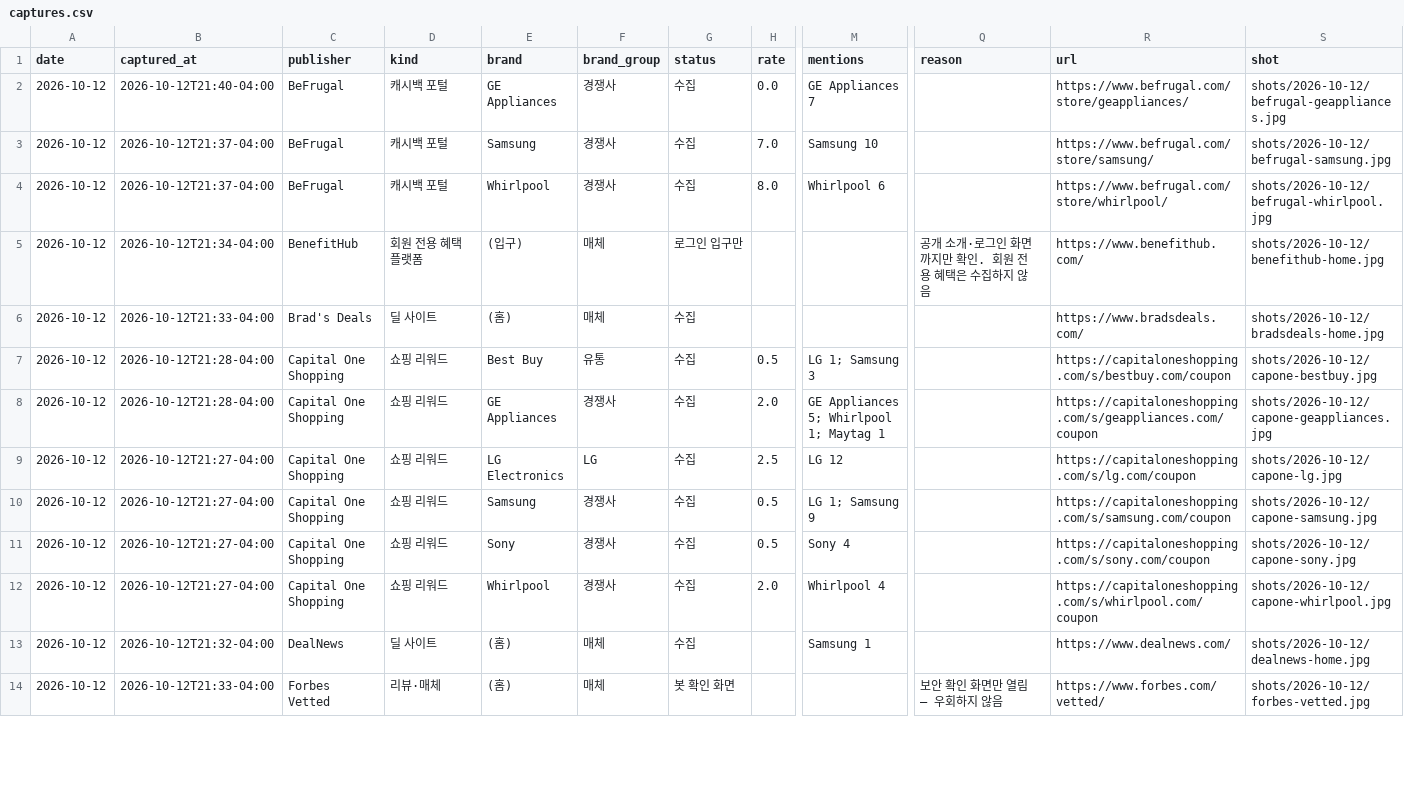
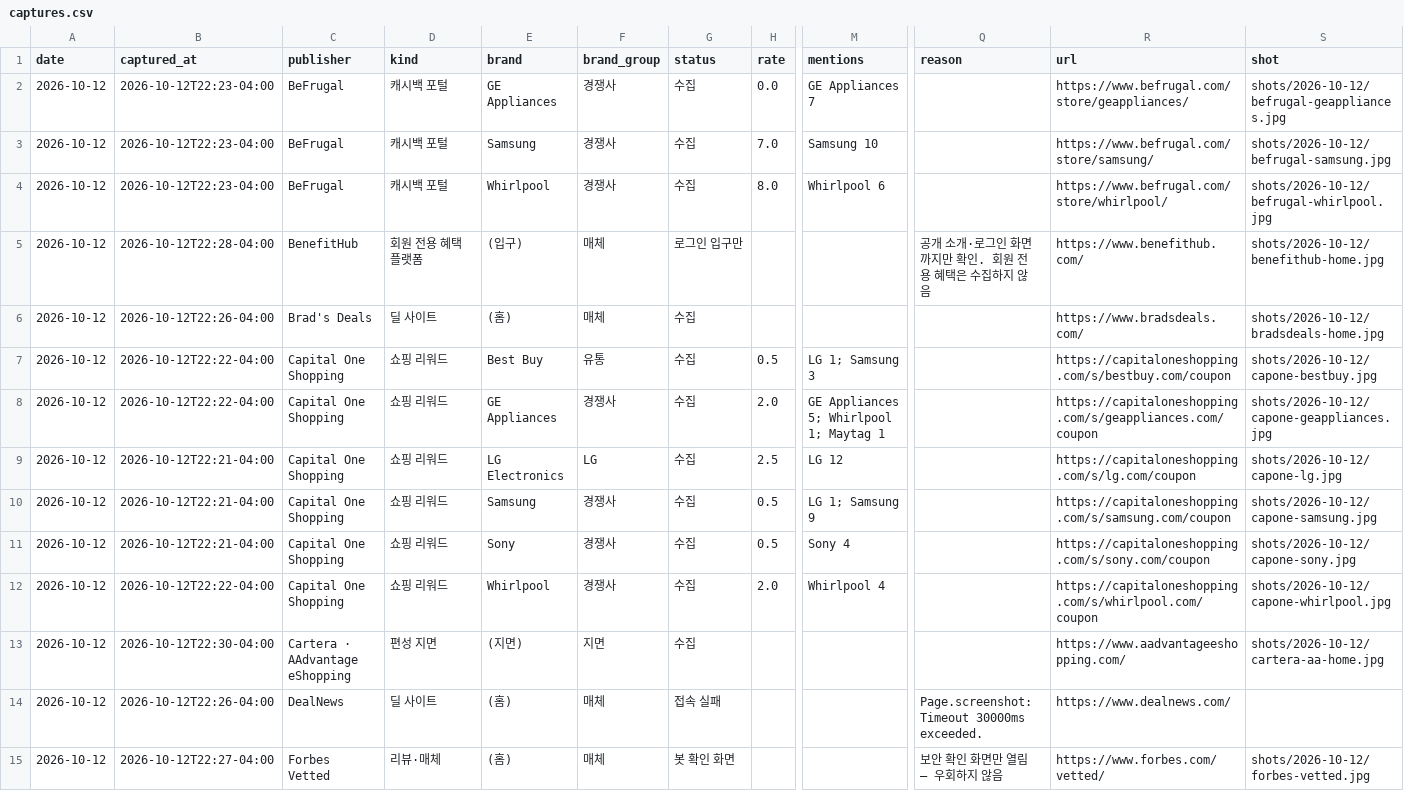
Before and after one commit to hazajous-code/affiliate-competitor-monitor, a CSV file: site/data/captures.csv, drawn as a sheet; only a part is shown, gaps mark what is left out; addresses are those after the commit; rows hold the shown columns only; the diff covers the shown part only; the diff names each change by its address in the sheet, - before the commit and + after, or states it on an @@ line.

Commit message:
capture: 2026-10-12

```diff
--- a/site/data/captures.csv
+++ b/site/data/captures.csv
-B2 (captured_at): 2026-10-12T21:40-04:00
+B2 (captured_at): 2026-10-12T22:23-04:00
-B3:B4 (captured_at): 2026-10-12T21:37-04:00
+B3:B4 (captured_at): 2026-10-12T22:23-04:00
-B5 (captured_at): 2026-10-12T21:34-04:00
+B5 (captured_at): 2026-10-12T22:28-04:00
-B6 (captured_at): 2026-10-12T21:33-04:00
+B6 (captured_at): 2026-10-12T22:26-04:00
-B7:B8 (captured_at): 2026-10-12T21:28-04:00
+B7:B8 (captured_at): 2026-10-12T22:22-04:00
-B9:B11 (captured_at): 2026-10-12T21:27-04:00
+B9:B11 (captured_at): 2026-10-12T22:21-04:00
-B12 (captured_at): 2026-10-12T21:27-04:00
+B12 (captured_at): 2026-10-12T22:22-04:00
+row 13: 2026-10-12 | 2026-10-12T22:30-04:00 | Cartera · AAdvantage eShopping | 편성 지면 | (지면) | 지면 | 수집 |  |  |  | https://www.aadvantageeshopping.com/ | shots/2026-10-12/cartera-aa-home.jpg
-B14 (captured_at): 2026-10-12T21:32-04:00
+B14 (captured_at): 2026-10-12T22:26-04:00
-G14 (status): 수집
+G14 (status): 접속 실패
-M14 (mentions): Samsung 1
+M14 (mentions): (empty)
-Q14 (reason): (empty)
+Q14 (reason): Page.screenshot: Timeout 30000ms exceeded.
-S14 (shot): shots/2026-10-12/dealnews-home.jpg
+S14 (shot): (empty)
-B15 (captured_at): 2026-10-12T21:33-04:00
+B15 (captured_at): 2026-10-12T22:27-04:00
```
Also changed, not shown: 12 added rows and 44 edited cells elsewhere in this file, 2 other files.
